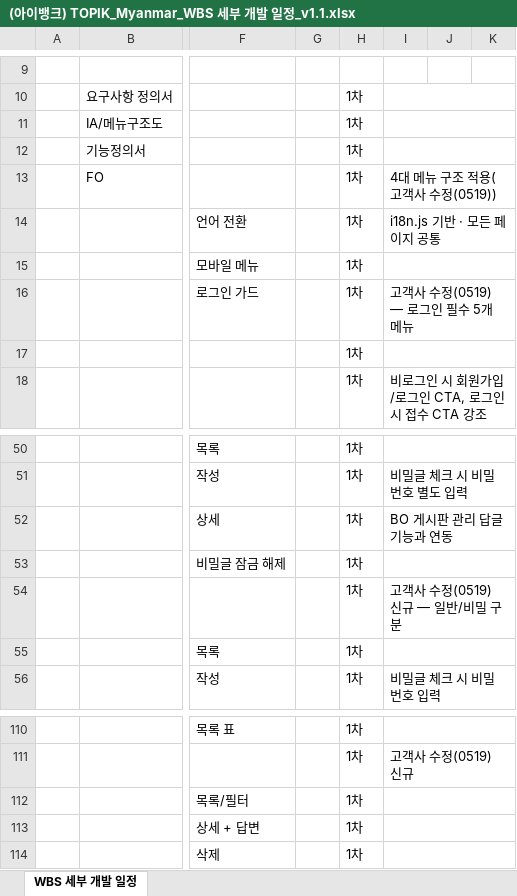
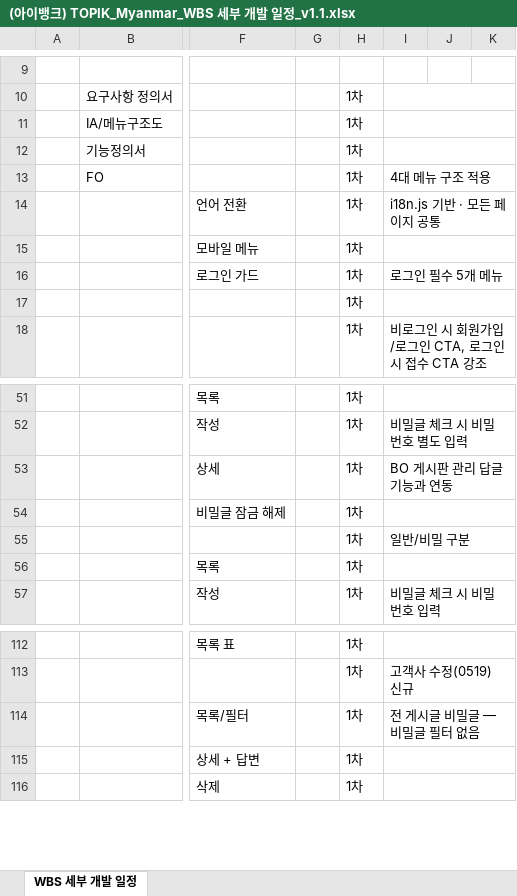
Before and after one commit to aiuserthree/topik_myanmar, an Excel workbook: wbs/(아이뱅크) TOPIK_Myanmar_WBS 세부 개발 일정_v1.1.xlsx, sheet WBS 세부 개발 일정, drawn as a sheet; only a part is shown, gaps mark what is left out; values as stored, in another font and other column widths than the file's, no cell formats; conditional formats not drawn; addresses are those after the commit; the diff covers the shown part only; the diff names each change by its address in the sheet, - before the commit and + after, or states it on an @@ line.

```diff
--- a/wbs/(아이뱅크) TOPIK_Myanmar_WBS 세부 개발 일정_v1.1.xlsx (sheet WBS 세부 개발 일정)
+++ b/wbs/(아이뱅크) TOPIK_Myanmar_WBS 세부 개발 일정_v1.1.xlsx (sheet WBS 세부 개발 일정)
-I13: 4대 메뉴 구조 적용(고객사 수정(0519))
+I13: 4대 메뉴 구조 적용
-I16: 고객사 수정(0519) — 로그인 필수 5개 메뉴
+I16: 로그인 필수 5개 메뉴
-I55: 고객사 수정(0519) 신규 — 일반/비밀 구분
+I55: 일반/비밀 구분
-I114: (empty)
+I114: 전 게시글 비밀글 — 비밀글 필터 없음
```
Also changed, not shown: 4 added rows and 26 edited cells elsewhere in this sheet, cell formats, formulas that keep their value, IA, 메뉴구조도/FO/(아이뱅크) TOPIK_Myanmar_FO_IA, 메뉴구조도_v1.1.xlsx, 기능정의서/FO/06_계정_회원가입·로그인·내정보_기능정의서.xlsx, 3 other files.
